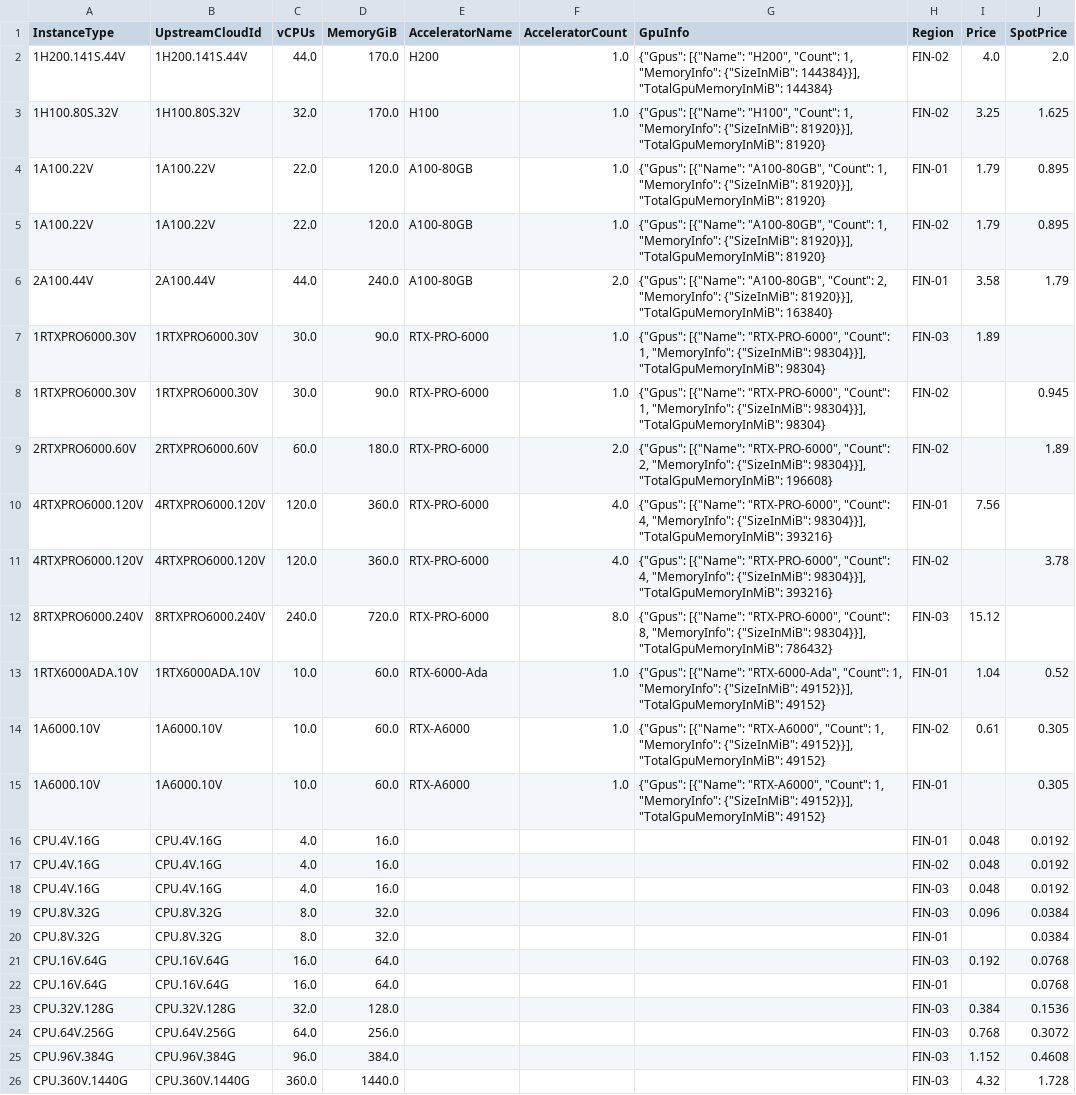
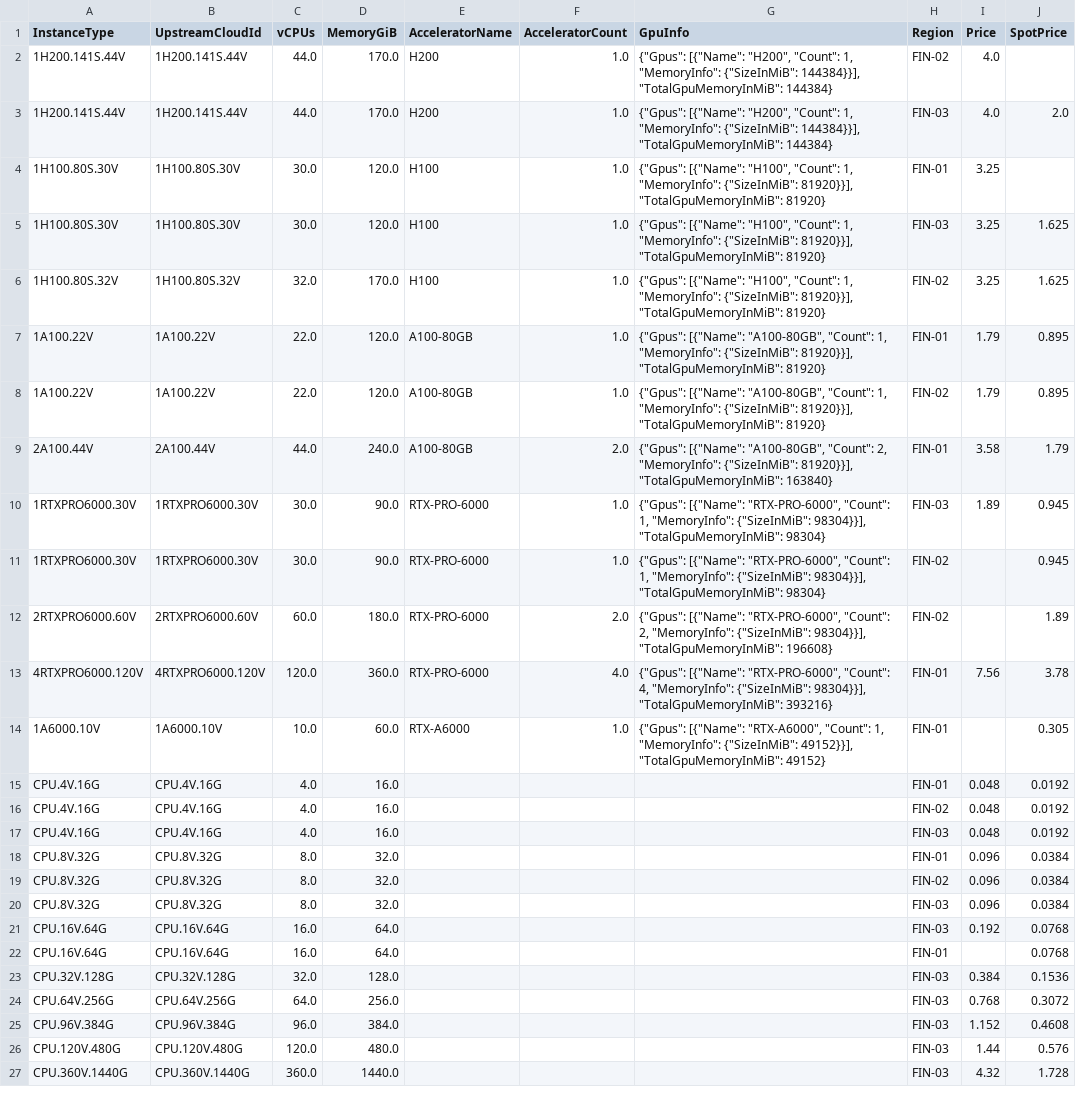
Before and after one commit to skypilot-org/skypilot-catalog, a CSV file: catalogs/v8/verda/vms.csv, drawn as a sheet; only a part is shown.

```diff
--- a/catalogs/v8/verda/vms.csv
+++ b/catalogs/v8/verda/vms.csv
@@ -1,3 +1,6 @@
 InstanceType,UpstreamCloudId,vCPUs,MemoryGiB,AcceleratorName,AcceleratorCount,GpuInfo,Region,Price,SpotPrice
-1H200.141S.44V,1H200.141S.44V,44.0,170.0,H200,1.0,"{""Gpus"": [{""Name"": ""H200"", ""Count"": 1, ""MemoryInfo"": {""SizeInMiB"": 144384}}], ""TotalGpuMemoryInMiB"": 144384}",FIN-02,4.0,2.0
+1H200.141S.44V,1H200.141S.44V,44.0,170.0,H200,1.0,"{""Gpus"": [{""Name"": ""H200"", ""Count"": 1, ""MemoryInfo"": {""SizeInMiB"": 144384}}], ""TotalGpuMemoryInMiB"": 144384}",FIN-02,4.0,
+1H200.141S.44V,1H200.141S.44V,44.0,170.0,H200,1.0,"{""Gpus"": [{""Name"": ""H200"", ""Count"": 1, ""MemoryInfo"": {""SizeInMiB"": 144384}}], ""TotalGpuMemoryInMiB"": 144384}",FIN-03,4.0,2.0
+1H100.80S.30V,1H100.80S.30V,30.0,120.0,H100,1.0,"{""Gpus"": [{""Name"": ""H100"", ""Count"": 1, ""MemoryInfo"": {""SizeInMiB"": 81920}}], ""TotalGpuMemoryInMiB"": 81920}",FIN-01,3.25,
+1H100.80S.30V,1H100.80S.30V,30.0,120.0,H100,1.0,"{""Gpus"": [{""Name"": ""H100"", ""Count"": 1, ""MemoryInfo"": {""SizeInMiB"": 81920}}], ""TotalGpuMemoryInMiB"": 81920}",FIN-03,3.25,1.625
 1H100.80S.32V,1H100.80S.32V,32.0,170.0,H100,1.0,"{""Gpus"": [{""Name"": ""H100"", ""Count"": 1, ""MemoryInfo"": {""SizeInMiB"": 81920}}], ""TotalGpuMemoryInMiB"": 81920}",FIN-02,3.25,1.625
@@ -6,10 +9,6 @@ InstanceType,UpstreamCloudId,vCPUs,MemoryGiB,AcceleratorName,AcceleratorCount,Gp
 2A100.44V,2A100.44V,44.0,240.0,A100-80GB,2.0,"{""Gpus"": [{""Name"": ""A100-80GB"", ""Count"": 2, ""MemoryInfo"": {""SizeInMiB"": 81920}}], ""TotalGpuMemoryInMiB"": 163840}",FIN-01,3.58,1.79
-1RTXPRO6000.30V,1RTXPRO6000.30V,30.0,90.0,RTX-PRO-6000,1.0,"{""Gpus"": [{""Name"": ""RTX-PRO-6000"", ""Count"": 1, ""MemoryInfo"": {""SizeInMiB"": 98304}}], ""TotalGpuMemoryInMiB"": 98304}",FIN-03,1.89,
+1RTXPRO6000.30V,1RTXPRO6000.30V,30.0,90.0,RTX-PRO-6000,1.0,"{""Gpus"": [{""Name"": ""RTX-PRO-6000"", ""Count"": 1, ""MemoryInfo"": {""SizeInMiB"": 98304}}], ""TotalGpuMemoryInMiB"": 98304}",FIN-03,1.89,0.945
 1RTXPRO6000.30V,1RTXPRO6000.30V,30.0,90.0,RTX-PRO-6000,1.0,"{""Gpus"": [{""Name"": ""RTX-PRO-6000"", ""Count"": 1, ""MemoryInfo"": {""SizeInMiB"": 98304}}], ""TotalGpuMemoryInMiB"": 98304}",FIN-02,,0.945
 2RTXPRO6000.60V,2RTXPRO6000.60V,60.0,180.0,RTX-PRO-6000,2.0,"{""Gpus"": [{""Name"": ""RTX-PRO-6000"", ""Count"": 2, ""MemoryInfo"": {""SizeInMiB"": 98304}}], ""TotalGpuMemoryInMiB"": 196608}",FIN-02,,1.89
-4RTXPRO6000.120V,4RTXPRO6000.120V,120.0,360.0,RTX-PRO-6000,4.0,"{""Gpus"": [{""Name"": ""RTX-PRO-6000"", ""Count"": 4, ""MemoryInfo"": {""SizeInMiB"": 98304}}], ""TotalGpuMemoryInMiB"": 393216}",FIN-01,7.56,
-4RTXPRO6000.120V,4RTXPRO6000.120V,120.0,360.0,RTX-PRO-6000,4.0,"{""Gpus"": [{""Name"": ""RTX-PRO-6000"", ""Count"": 4, ""MemoryInfo"": {""SizeInMiB"": 98304}}], ""TotalGpuMemoryInMiB"": 393216}",FIN-02,,3.78
-8RTXPRO6000.240V,8RTXPRO6000.240V,240.0,720.0,RTX-PRO-6000,8.0,"{""Gpus"": [{""Name"": ""RTX-PRO-6000"", ""Count"": 8, ""MemoryInfo"": {""SizeInMiB"": 98304}}], ""TotalGpuMemoryInMiB"": 786432}",FIN-03,15.12,
-1RTX6000ADA.10V,1RTX6000ADA.10V,10.0,60.0,RTX-6000-Ada,1.0,"{""Gpus"": [{""Name"": ""RTX-6000-Ada"", ""Count"": 1, ""MemoryInfo"": {""SizeInMiB"": 49152}}], ""TotalGpuMemoryInMiB"": 49152}",FIN-01,1.04,0.52
-1A6000.10V,1A6000.10V,10.0,60.0,RTX-A6000,1.0,"{""Gpus"": [{""Name"": ""RTX-A6000"", ""Count"": 1, ""MemoryInfo"": {""SizeInMiB"": 49152}}], ""TotalGpuMemoryInMiB"": 49152}",FIN-02,0.61,0.305
+4RTXPRO6000.120V,4RTXPRO6000.120V,120.0,360.0,RTX-PRO-6000,4.0,"{""Gpus"": [{""Name"": ""RTX-PRO-6000"", ""Count"": 4, ""MemoryInfo"": {""SizeInMiB"": 98304}}], ""TotalGpuMemoryInMiB"": 393216}",FIN-01,7.56,3.78
 1A6000.10V,1A6000.10V,10.0,60.0,RTX-A6000,1.0,"{""Gpus"": [{""Name"": ""RTX-A6000"", ""Count"": 1, ""MemoryInfo"": {""SizeInMiB"": 49152}}], ""TotalGpuMemoryInMiB"": 49152}",FIN-01,,0.305
@@ -18,4 +17,5 @@ CPU.4V.16G,CPU.4V.16G,4.0,16.0,,,,FIN-02,0.048,0.0192
 CPU.4V.16G,CPU.4V.16G,4.0,16.0,,,,FIN-03,0.048,0.0192
+CPU.8V.32G,CPU.8V.32G,8.0,32.0,,,,FIN-01,0.096,0.0384
+CPU.8V.32G,CPU.8V.32G,8.0,32.0,,,,FIN-02,0.096,0.0384
 CPU.8V.32G,CPU.8V.32G,8.0,32.0,,,,FIN-03,0.096,0.0384
-CPU.8V.32G,CPU.8V.32G,8.0,32.0,,,,FIN-01,,0.0384
 CPU.16V.64G,CPU.16V.64G,16.0,64.0,,,,FIN-03,0.192,0.0768
@@ -25,2 +25,3 @@ CPU.64V.256G,CPU.64V.256G,64.0,256.0,,,,FIN-03,0.768,0.3072
 CPU.96V.384G,CPU.96V.384G,96.0,384.0,,,,FIN-03,1.152,0.4608
+CPU.120V.480G,CPU.120V.480G,120.0,480.0,,,,FIN-03,1.44,0.576
 CPU.360V.1440G,CPU.360V.1440G,360.0,1440.0,,,,FIN-03,4.32,1.728
```
